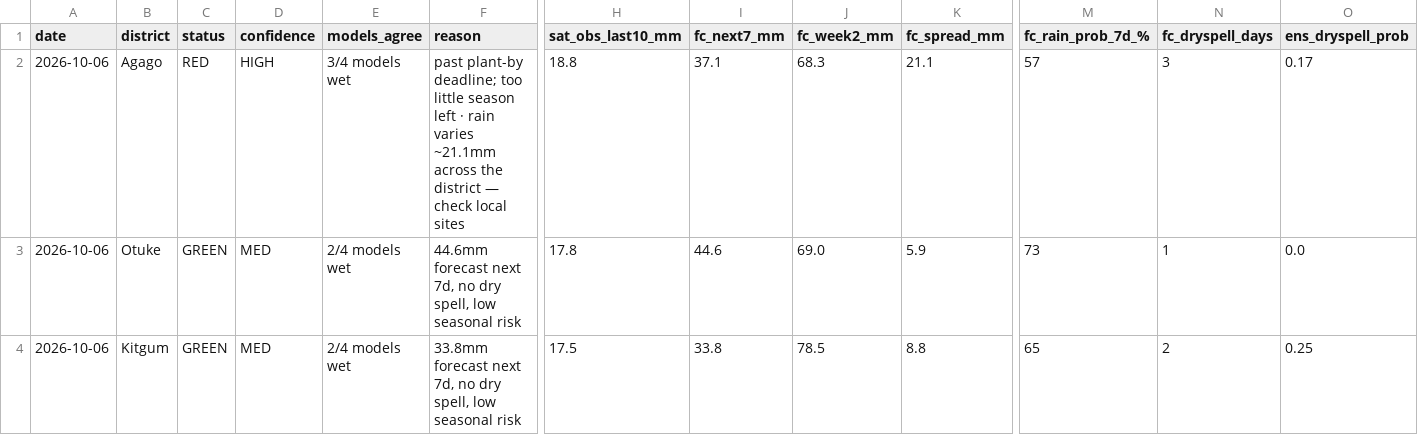
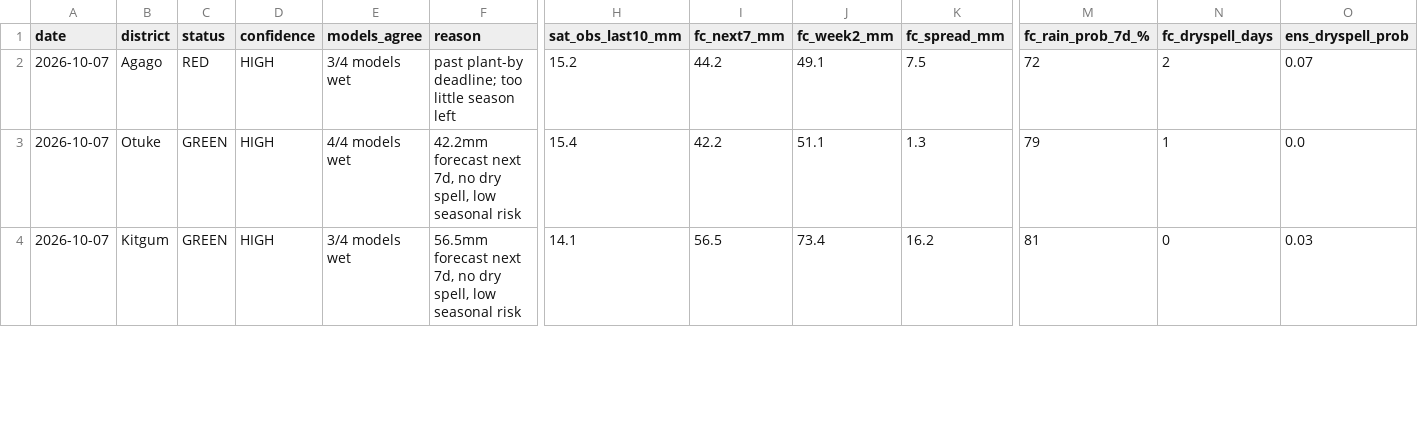
Before and after one commit to quinn-Uganda/planting-monitor, a CSV file: planting_monitor_out/status_today.csv, drawn as a sheet; only a part is shown, gaps mark what is left out; the diff covers the shown part only; the diff names each change by its address in the sheet, - before the commit and + after, or states it on an @@ line.

```diff
--- a/planting_monitor_out/status_today.csv
+++ b/planting_monitor_out/status_today.csv
-A2:A4 (date): 2026-10-06
+A2:A4 (date): 2026-10-07
-F2 (reason): …season left · rain varies ~21.1mm across the district — check local sites
+F2 (reason): …season left
-H2 (sat_obs_last10_mm): 18.8
+H2 (sat_obs_last10_mm): 15.2
-I2 (fc_next7_mm): 37.1
+I2 (fc_next7_mm): 44.2
-J2 (fc_week2_mm): 68.3
+J2 (fc_week2_mm): 49.1
-K2 (fc_spread_mm): 21.1
+K2 (fc_spread_mm): 7.5
-M2 (fc_rain_prob_7d_%): 57
+M2 (fc_rain_prob_7d_%): 72
-N2 (fc_dryspell_days): 3
+N2 (fc_dryspell_days): 2
-O2 (ens_dryspell_prob): 0.17
+O2 (ens_dryspell_prob): 0.07
-D3:D4 (confidence): MED
+D3:D4 (confidence): HIGH
-E3 (models_agree): 2/4 models wet
+E3 (models_agree): 4/4 models wet
-F3 (reason): 44.6mm forecast next…
+F3 (reason): 42.2mm forecast next…
-H3 (sat_obs_last10_mm): 17.8
+H3 (sat_obs_last10_mm): 15.4
-I3 (fc_next7_mm): 44.6
+I3 (fc_next7_mm): 42.2
-J3 (fc_week2_mm): 69.0
+J3 (fc_week2_mm): 51.1
-K3 (fc_spread_mm): 5.9
+K3 (fc_spread_mm): 1.3
-M3 (fc_rain_prob_7d_%): 73
+M3 (fc_rain_prob_7d_%): 79
-E4 (models_agree): 2/4 models wet
+E4 (models_agree): 3/4 models wet
-F4 (reason): 33.8mm forecast next…
+F4 (reason): 56.5mm forecast next…
-H4 (sat_obs_last10_mm): 17.5
+H4 (sat_obs_last10_mm): 14.1
-I4 (fc_next7_mm): 33.8
+I4 (fc_next7_mm): 56.5
-J4 (fc_week2_mm): 78.5
+J4 (fc_week2_mm): 73.4
-K4 (fc_spread_mm): 8.8
+K4 (fc_spread_mm): 16.2
-M4 (fc_rain_prob_7d_%): 65
+M4 (fc_rain_prob_7d_%): 81
-N4 (fc_dryspell_days): 2
+N4 (fc_dryspell_days): 0
-O4 (ens_dryspell_prob): 0.25
+O4 (ens_dryspell_prob): 0.03
```
Also changed, not shown: 154 edited cells elsewhere in this file, planting_monitor_out/history.csv, planting_monitor_out/power_actuals.csv, 6 other files.
